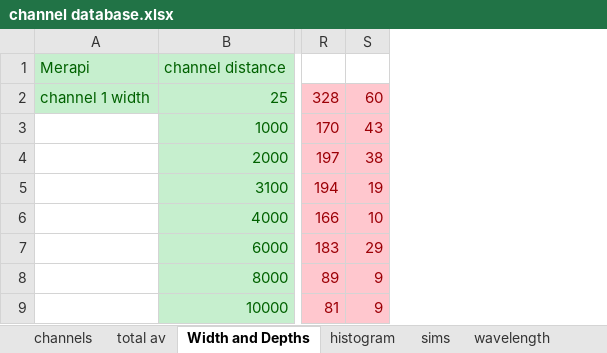
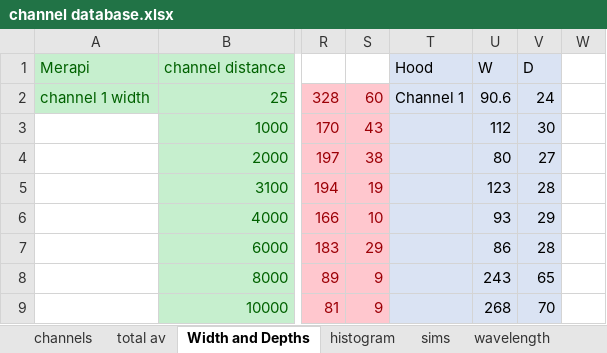
Before and after one commit to aikubo/channelized-pdcs, an Excel workbook: channel database.xlsx, sheet Width and Depths, drawn as a sheet; only a part is shown, gaps mark what is left out; values as stored, in another font and other column widths than the file's, no borders; the diff names each change by its address in the sheet, - before the commit and + after, or states it on an @@ line.

```diff
--- a/channel database.xlsx (sheet Width and Depths)
+++ b/channel database.xlsx (sheet Width and Depths)
+column T, rows 1-2: Hood | Channel 1
+column U, rows 1-9: W | 90.6 | 112 | 80 | 123 | 93 | 86 | 243 | 268
+column V, rows 1-9: D | 24 | 30 | 27 | 28 | 29 | 28 | 65 | 70
+column W, empty
```
Also changed, not shown: sheet wavelength, sheet channels, formulas that keep their value, charts or pictures.
